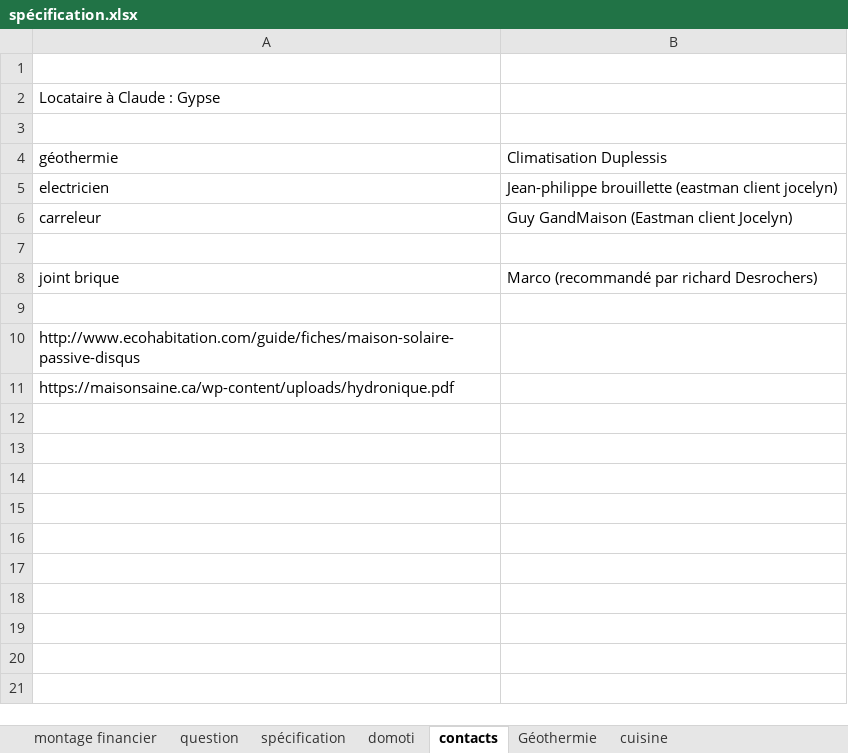
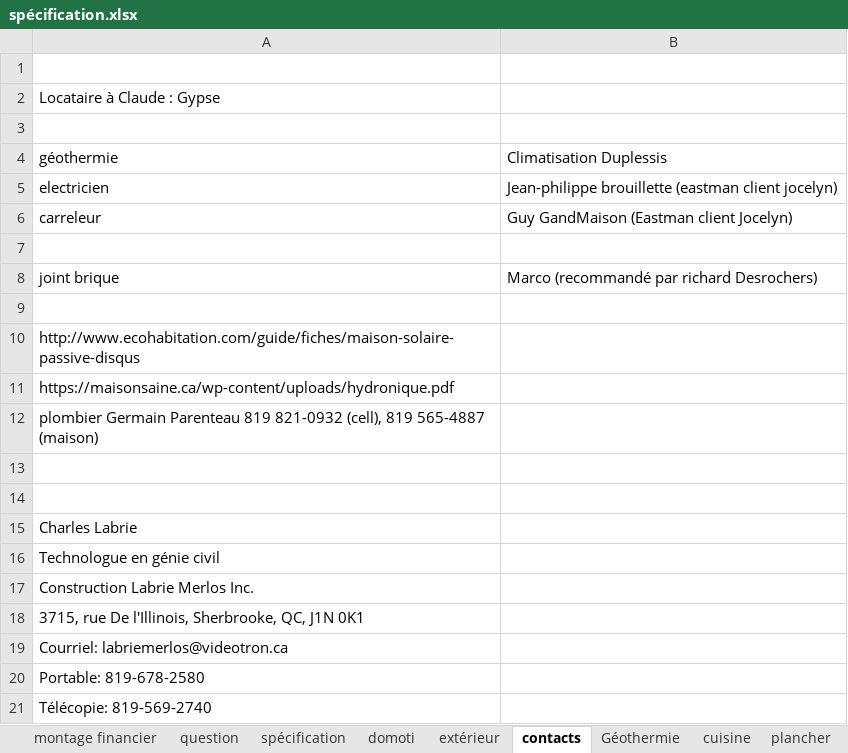
Before and after one commit to bernardmarjo/153, an Excel workbook: éléments de construction/spécification.xlsx, sheet contacts, drawn as a sheet; values as stored, in another font and other column widths than the file's, no borders; the diff names each change by its address in the sheet, - before the commit and + after, or states it on an @@ line.

```diff
--- a/éléments de construction/spécification.xlsx (sheet contacts)
+++ b/éléments de construction/spécification.xlsx (sheet contacts)
+sheet tab: extérieur
+sheet tab: plancher
+row 12: plombier Germain Parenteau 819 821-0932 (cell), 819 565-4887 (maison)
+row 13: (empty)
+row 14: (empty)
+row 15: Charles Labrie
+row 16: Technologue en génie civil
+row 17: Construction Labrie Merlos Inc.
+row 18: 3715, rue De l'Illinois, Sherbrooke, QC, J1N 0K1
+row 19: Courriel: labriemerlos@videotron.ca
+row 20: Portable: 819-678-2580
+row 21: Télécopie: 819-569-2740
```
Also changed, not shown: sheet domoti, sheet Géothermie, sheet cuisine, other sheet tabs, 1 other file.
